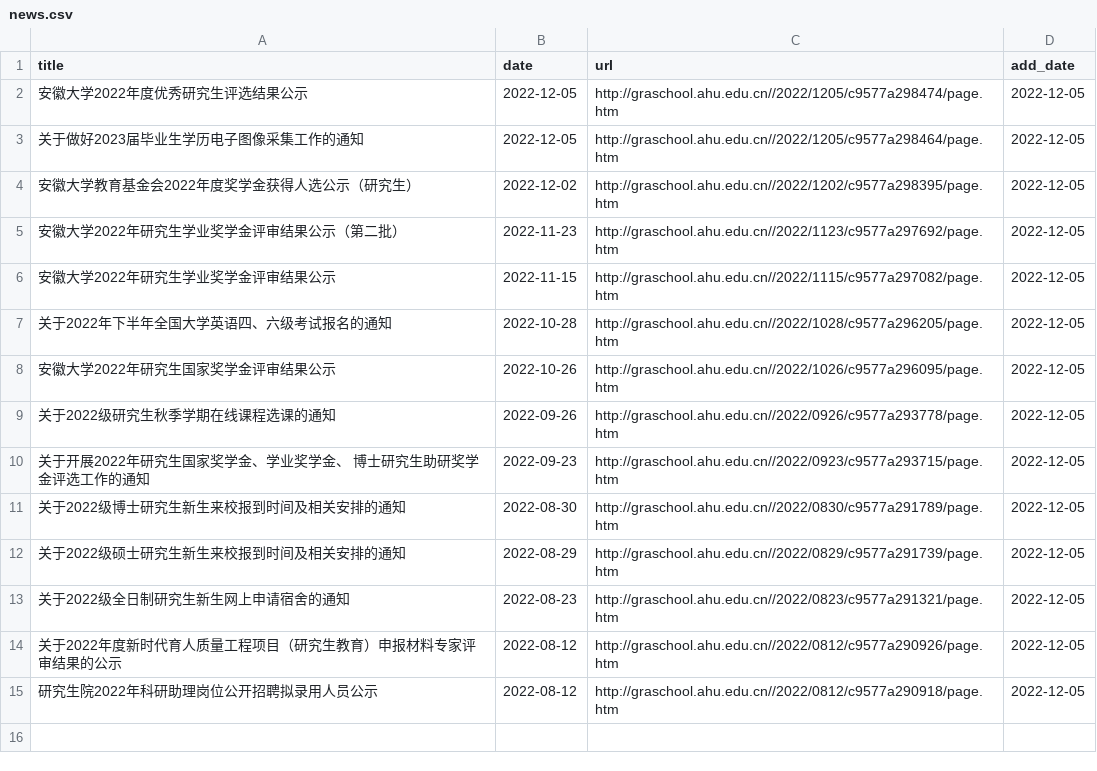
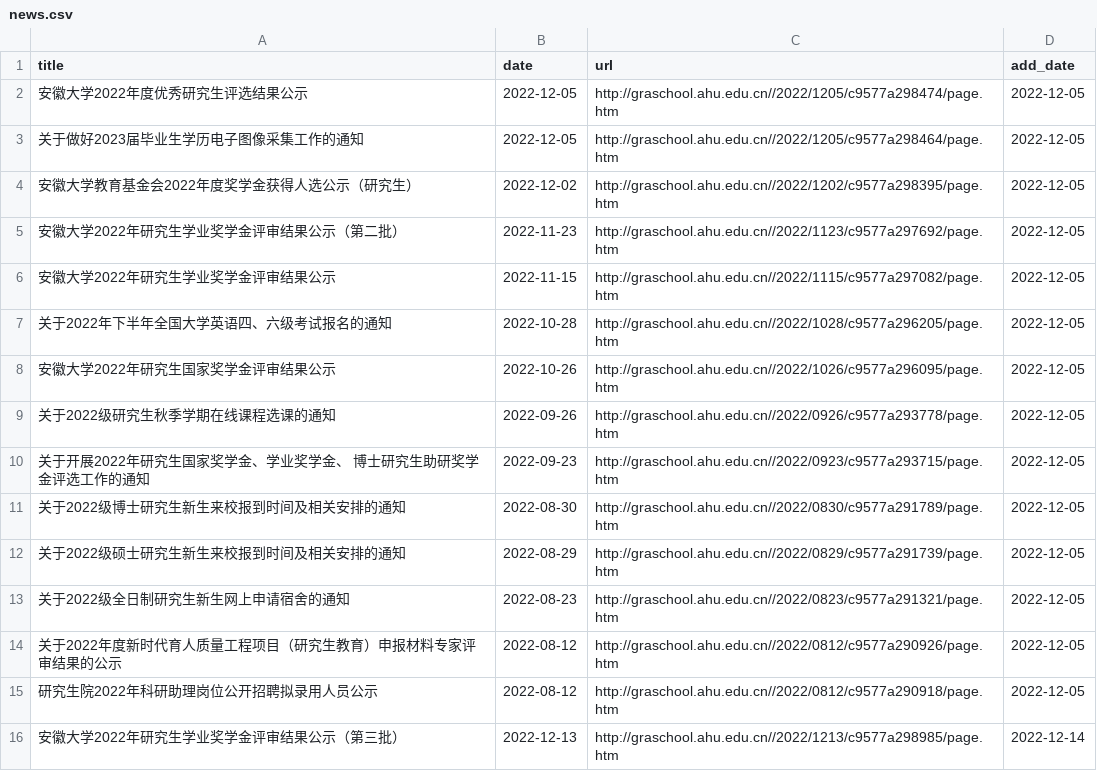
Before and after one commit to isxychao/email_push, a CSV file: news.csv, drawn as a sheet.

```diff
--- a/news.csv
+++ b/news.csv
@@ -15 +15,2 @@ title,date,url,add_date
 研究生院2022年科研助理岗位公开招聘拟录用人员公示,2022-08-12,http://graschool.ahu.edu.cn//2022/0812/c9577a290918/page.htm,2022-12-05
+安徽大学2022年研究生学业奖学金评审结果公示（第三批）,2022-12-13,http://graschool.ahu.edu.cn//2022/1213/c9577a298985/page.htm,2022-12-14
```
Also changed, not shown: 1 other file.
